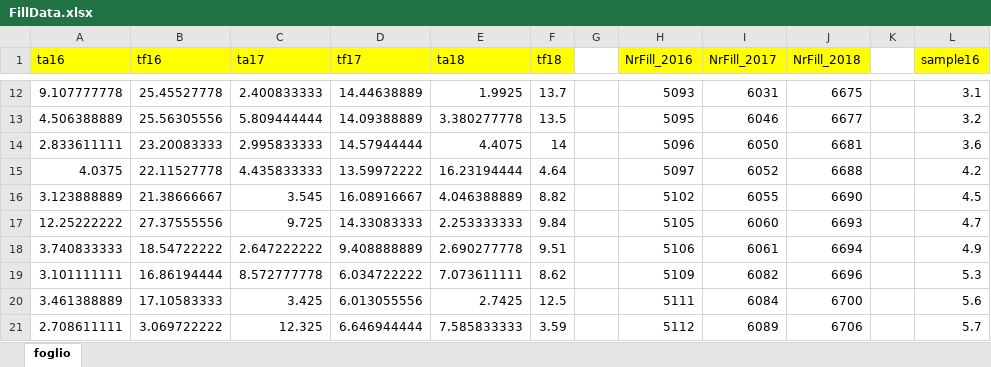
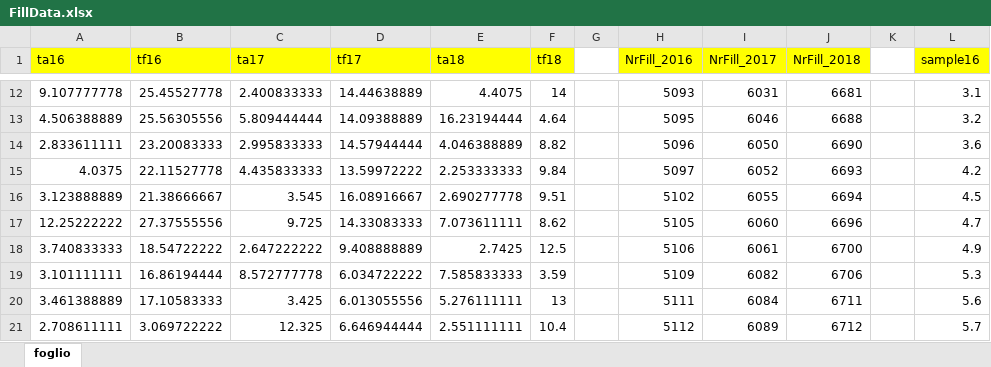
Before and after one commit to GiuliaFaletti/LuminosityOptimization, an Excel workbook: FillData.xlsx, sheet foglio, drawn as a sheet; only a part is shown, gaps mark what is left out; values as stored, in another font and other column widths than the file's, no borders; the diff covers the shown part only; the diff names each change by its address in the sheet, - before the commit and + after, or states it on an @@ line.

```diff
--- a/FillData.xlsx (sheet foglio)
+++ b/FillData.xlsx (sheet foglio)
-E12 (ta18): 1.9925
+E12 (ta18): 4.4075
-F12 (tf18): 13.7
+F12 (tf18): 14
-J12 (NrFill_2018): 6675
+J12 (NrFill_2018): 6681
-E13 (ta18): 3.380277778
+E13 (ta18): 16.23194444
-F13 (tf18): 13.5
+F13 (tf18): 4.64
-J13 (NrFill_2018): 6677
+J13 (NrFill_2018): 6688
-E14 (ta18): 4.4075
+E14 (ta18): 4.046388889
-F14 (tf18): 14
+F14 (tf18): 8.82
-J14 (NrFill_2018): 6681
+J14 (NrFill_2018): 6690
-E15 (ta18): 16.23194444
+E15 (ta18): 2.253333333
-F15 (tf18): 4.64
+F15 (tf18): 9.84
-J15 (NrFill_2018): 6688
+J15 (NrFill_2018): 6693
-E16 (ta18): 4.046388889
+E16 (ta18): 2.690277778
-F16 (tf18): 8.82
+F16 (tf18): 9.51
-J16 (NrFill_2018): 6690
+J16 (NrFill_2018): 6694
-E17 (ta18): 2.253333333
+E17 (ta18): 7.073611111
-F17 (tf18): 9.84
+F17 (tf18): 8.62
-J17 (NrFill_2018): 6693
+J17 (NrFill_2018): 6696
-E18 (ta18): 2.690277778
+E18 (ta18): 2.7425
-F18 (tf18): 9.51
+F18 (tf18): 12.5
-J18 (NrFill_2018): 6694
+J18 (NrFill_2018): 6700
-E19 (ta18): 7.073611111
+E19 (ta18): 7.585833333
-F19 (tf18): 8.62
+F19 (tf18): 3.59
-J19 (NrFill_2018): 6696
+J19 (NrFill_2018): 6706
-E20 (ta18): 2.7425
+E20 (ta18): 5.276111111
-F20 (tf18): 12.5
+F20 (tf18): 13
-J20 (NrFill_2018): 6700
+J20 (NrFill_2018): 6711
-E21 (ta18): 7.585833333
+E21 (ta18): 2.551111111
-F21 (tf18): 3.59
+F21 (tf18): 10.4
-J21 (NrFill_2018): 6706
+J21 (NrFill_2018): 6712
```
Also changed, not shown: other rows of this sheet, 15 other files.
